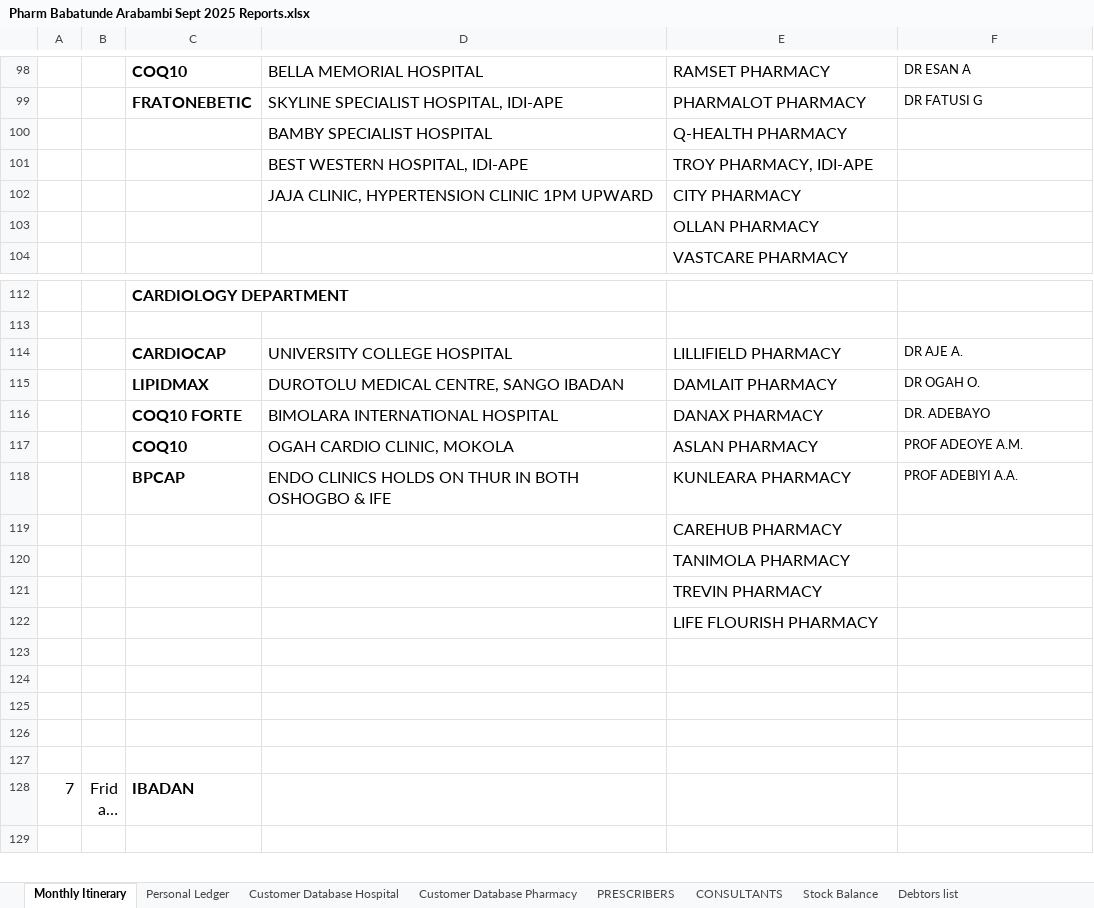
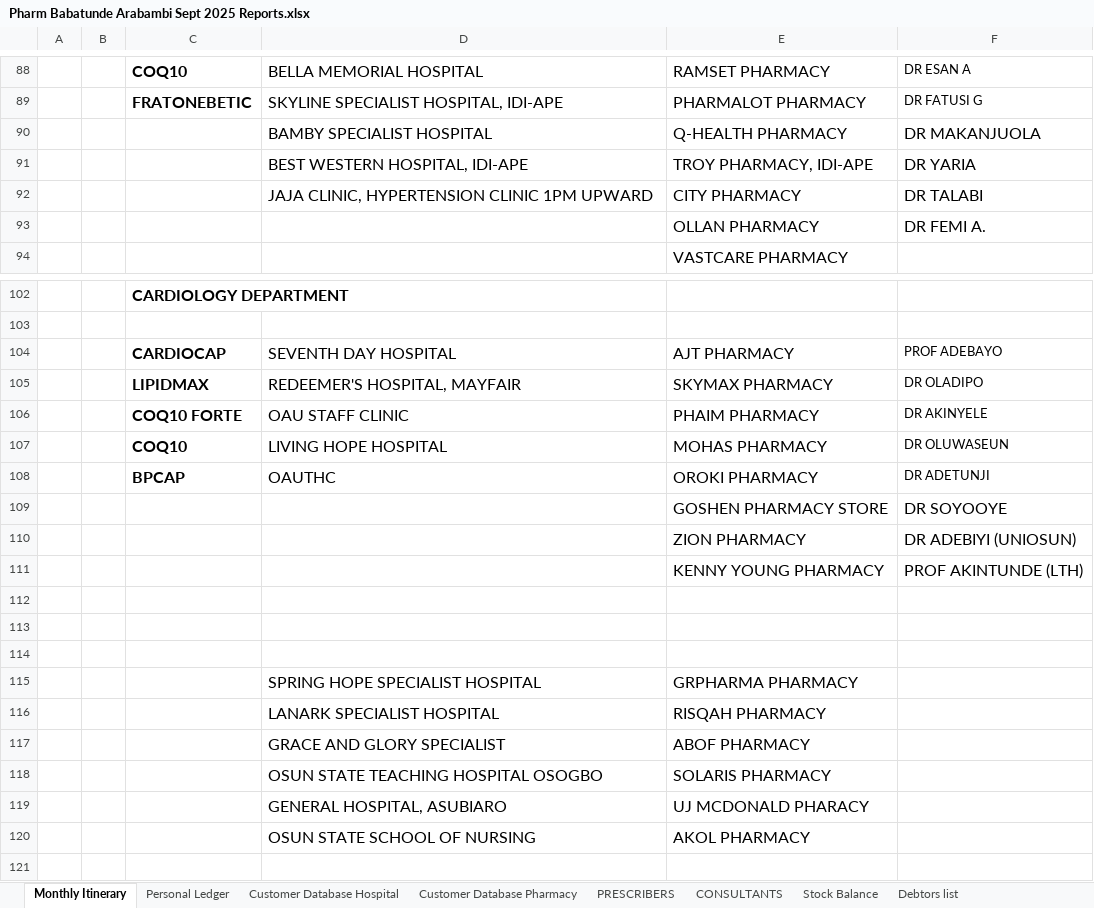
Before and after one commit to araborg/embassy, an Excel workbook: DAILY REPORT/OCT/Pharm Babatunde Arabambi Sept 2025 Reports.xlsx, sheet Monthly Itinerary, drawn as a sheet; only a part is shown, gaps mark what is left out; the shorter side is filled out with more unchanged rows; long unchanged cells end in …; values as stored, in another font and other column widths than the file's, no borders; removed rows and columns are numbered as before the commit, all else as after; the diff covers the shown part only; the diff names each change by its address in the sheet, - before the commit and + after, or states it on an @@ line.

```diff
--- a/DAILY REPORT/OCT/Pharm Babatunde Arabambi Sept 2025 Reports.xlsx (sheet Monthly Itinerary)
+++ b/DAILY REPORT/OCT/Pharm Babatunde Arabambi Sept 2025 Reports.xlsx (sheet Monthly Itinerary)
-F90: (empty)
+F90: DR MAKANJUOLA
-F91: (empty)
+F91: DR YARIA
-F92: (empty)
+F92: DR TALABI
-F93: (empty)
+F93: DR FEMI A.
-row 114:  |  | CARDIOCAP | UNIVERSITY COLLEGE HOSPITAL | LILLIFIELD PHARMACY | DR AJE A.
-row 115:  |  | LIPIDMAX | DUROTOLU MEDICAL CENTRE, SANGO IBADAN | DAMLAIT PHARMACY | DR OGAH O.
-row 116:  |  | COQ10 FORTE | BIMOLARA INTERNATIONAL HOSPITAL | DANAX PHARMACY | DR. ADEBAYO
-row 117:  |  | COQ10 | OGAH CARDIO CLINIC, MOKOLA | ASLAN PHARMACY | PROF ADEOYE A.M.
-row 118:  |  | BPCAP | ENDO CLINICS HOLDS ON THUR IN BOTH OSHOGBO & IFE | KUNLEARA PHARMACY | PROF ADEBIYI A.A.
-row 119:  |  |  |  | CAREHUB PHARMACY
-row 120:  |  |  |  | TANIMOLA PHARMACY
-row 121:  |  |  |  | TREVIN PHARMACY
-row 122:  |  |  |  | LIFE FLOURISH PHARMACY
+row 104:  |  | CARDIOCAP | SEVENTH DAY HOSPITAL | AJT PHARMACY | PROF ADEBAYO
+row 105:  |  | LIPIDMAX | REDEEMER'S HOSPITAL, MAYFAIR | SKYMAX PHARMACY | DR OLADIPO
+row 106:  |  | COQ10 FORTE | OAU STAFF CLINIC | PHAIM PHARMACY | DR AKINYELE
+row 107:  |  | COQ10 | LIVING HOPE HOSPITAL | MOHAS PHARMACY | DR OLUWASEUN
+row 108:  |  | BPCAP | OAUTHC | OROKI PHARMACY | DR ADETUNJI
+row 109:  |  |  |  | GOSHEN PHARMACY STORE | DR SOYOOYE
+row 110:  |  |  |  | ZION PHARMACY | DR ADEBIYI (UNIOSUN)
+row 111:  |  |  |  | KENNY YOUNG PHARMACY | PROF AKINTUNDE (LTH)
+row 114: (empty)
@@ row 82 moved to row 115: SPRING HOPE SPECIALIST HOSPITAL @@
@@ row 83 moved to row 116: LANARK SPECIALIST HOSPITAL @@
@@ row 84 moved to row 117: GRACE AND GLORY SPECIALIST @@
@@ row 85 moved to row 118: OSUN STATE TEACHING HOSPITAL OSOGBO @@
@@ row 86 moved to row 119: GENERAL HOSPITAL, ASUBIARO @@
@@ row 87 moved to row 120: OSUN STATE SCHOOL OF NURSING @@
```
Also changed, not shown: 4 added rows, 8 removed rows and 12 edited cells elsewhere in this sheet, sheet Product Performance, sheet Debtors list, DAILY REPORT/OCT/DOCTORS_PHARMACISTS_DB.xlsx, DAILY REPORT/OCT/Wk1/3-10-2025 REP'S DAILY REPORT - NEUTRACETICALS.xlsx, 11 other files.
